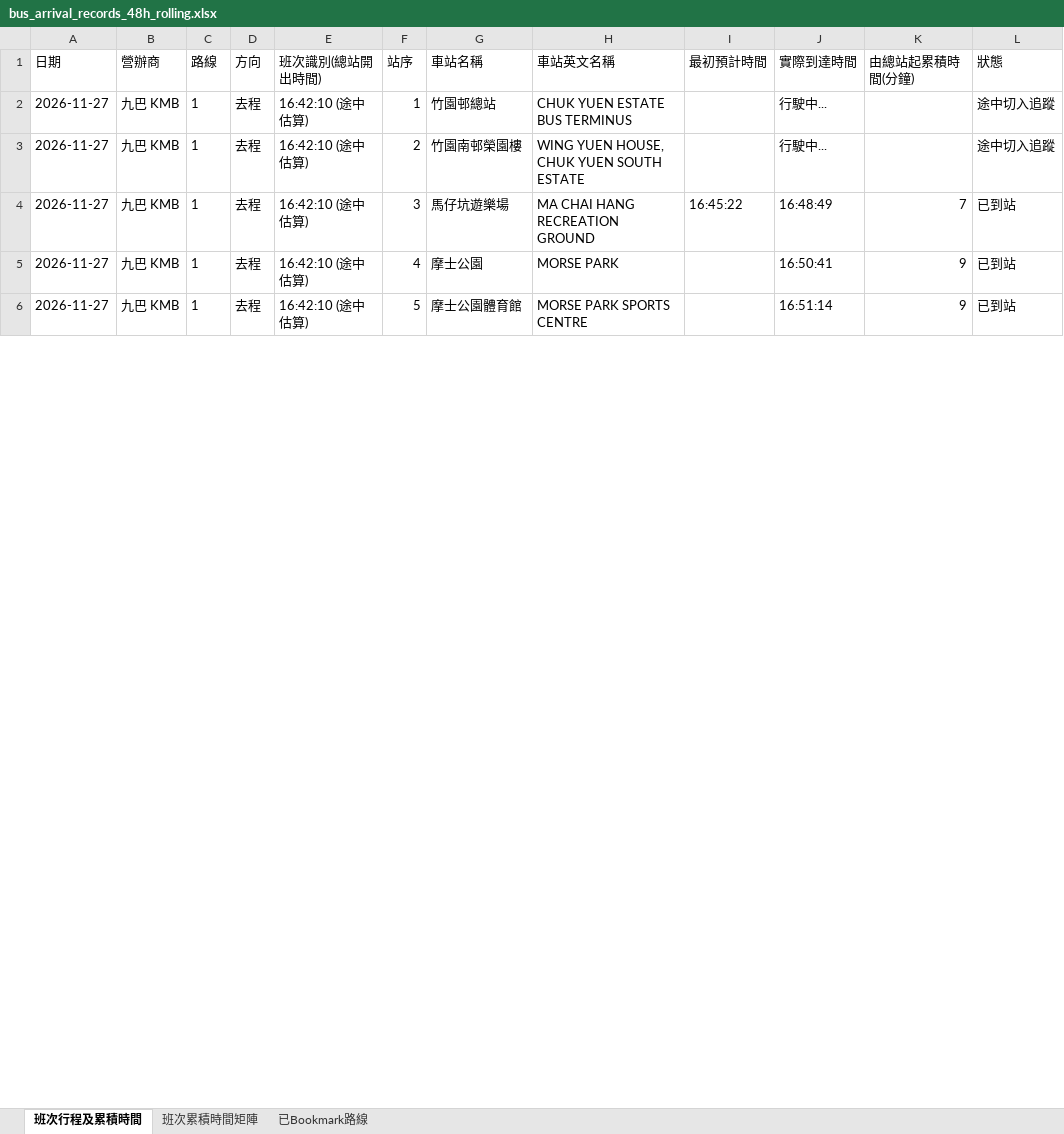
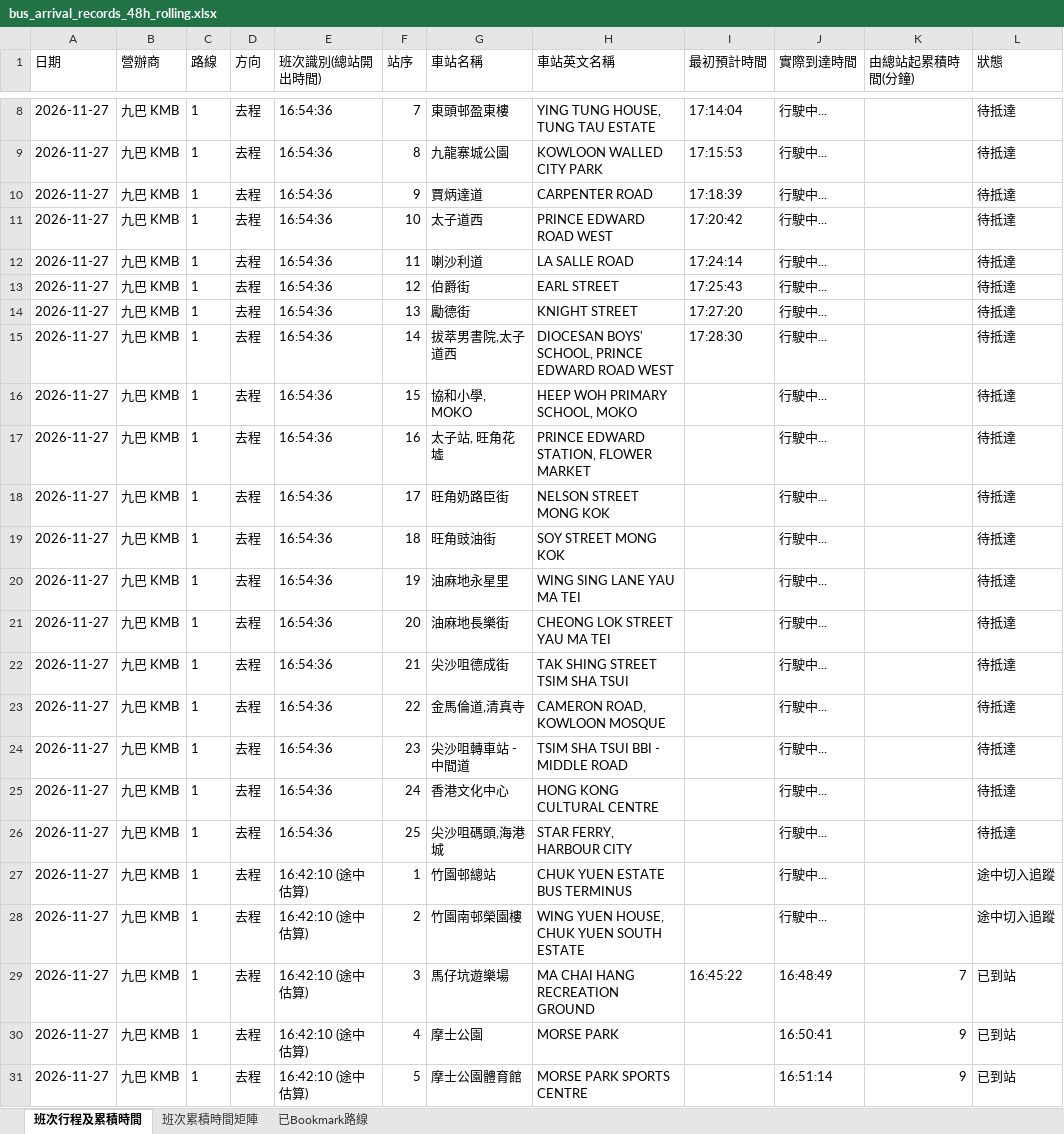
Before and after one commit to J0llibee/GRMD_FYP_Transport, an Excel workbook: backups/bus_arrival_records_48h_rolling.xlsx, sheet 班次行程及累積時間, drawn as a sheet; only a part is shown, gaps mark what is left out; values as stored, in another font and other column widths than the file's, no borders; the diff covers the shown part only; the diff names each change by its address in the sheet, - before the commit and + after, or states it on an @@ line.

Commit message:
Auto backup backups/bus_arrival_records_48h_rolling.xlsx (16:56:54)

```diff
--- a/backups/bus_arrival_records_48h_rolling.xlsx (sheet 班次行程及累積時間)
+++ b/backups/bus_arrival_records_48h_rolling.xlsx (sheet 班次行程及累積時間)
+row 8: 2026-11-27 | 九巴 KMB | 1 | 去程 | 16:54:36 | 7 | 東頭邨盈東樓 | YING TUNG HOUSE, TUNG TAU ESTATE | 17:14:04 | 行駛中... |  | 待抵達
+row 9: 2026-11-27 | 九巴 KMB | 1 | 去程 | 16:54:36 | 8 | 九龍寨城公園 | KOWLOON WALLED CITY PARK | 17:15:53 | 行駛中... |  | 待抵達
+row 10: 2026-11-27 | 九巴 KMB | 1 | 去程 | 16:54:36 | 9 | 賈炳達道 | CARPENTER ROAD | 17:18:39 | 行駛中... |  | 待抵達
+row 11: 2026-11-27 | 九巴 KMB | 1 | 去程 | 16:54:36 | 10 | 太子道西 | PRINCE EDWARD ROAD WEST | 17:20:42 | 行駛中... |  | 待抵達
+row 12: 2026-11-27 | 九巴 KMB | 1 | 去程 | 16:54:36 | 11 | 喇沙利道 | LA SALLE ROAD | 17:24:14 | 行駛中... |  | 待抵達
+row 13: 2026-11-27 | 九巴 KMB | 1 | 去程 | 16:54:36 | 12 | 伯爵街 | EARL STREET | 17:25:43 | 行駛中... |  | 待抵達
+row 14: 2026-11-27 | 九巴 KMB | 1 | 去程 | 16:54:36 | 13 | 勵德街 | KNIGHT STREET | 17:27:20 | 行駛中... |  | 待抵達
+row 15: 2026-11-27 | 九巴 KMB | 1 | 去程 | 16:54:36 | 14 | 拔萃男書院,太子道西 | DIOCESAN BOYS' SCHOOL, PRINCE EDWARD ROAD WEST | 17:28:30 | 行駛中... |  | 待抵達
+row 16: 2026-11-27 | 九巴 KMB | 1 | 去程 | 16:54:36 | 15 | 協和小學, MOKO | HEEP WOH PRIMARY SCHOOL, MOKO |  | 行駛中... |  | 待抵達
+row 17: 2026-11-27 | 九巴 KMB | 1 | 去程 | 16:54:36 | 16 | 太子站, 旺角花墟 | PRINCE EDWARD STATION, FLOWER MARKET |  | 行駛中... |  | 待抵達
+row 18: 2026-11-27 | 九巴 KMB | 1 | 去程 | 16:54:36 | 17 | 旺角奶路臣街 | NELSON STREET MONG KOK |  | 行駛中... |  | 待抵達
+row 19: 2026-11-27 | 九巴 KMB | 1 | 去程 | 16:54:36 | 18 | 旺角豉油街 | SOY STREET MONG KOK |  | 行駛中... |  | 待抵達
+row 20: 2026-11-27 | 九巴 KMB | 1 | 去程 | 16:54:36 | 19 | 油麻地永星里 | WING SING LANE YAU MA TEI |  | 行駛中... |  | 待抵達
+row 21: 2026-11-27 | 九巴 KMB | 1 | 去程 | 16:54:36 | 20 | 油麻地長樂街 | CHEONG LOK STREET YAU MA TEI |  | 行駛中... |  | 待抵達
+row 22: 2026-11-27 | 九巴 KMB | 1 | 去程 | 16:54:36 | 21 | 尖沙咀德成街 | TAK SHING STREET TSIM SHA TSUI |  | 行駛中... |  | 待抵達
+row 23: 2026-11-27 | 九巴 KMB | 1 | 去程 | 16:54:36 | 22 | 金馬倫道,清真寺 | CAMERON ROAD, KOWLOON MOSQUE |  | 行駛中... |  | 待抵達
+row 24: 2026-11-27 | 九巴 KMB | 1 | 去程 | 16:54:36 | 23 | 尖沙咀轉車站 - 中間道 | TSIM SHA TSUI BBI - MIDDLE ROAD |  | 行駛中... |  | 待抵達
+row 25: 2026-11-27 | 九巴 KMB | 1 | 去程 | 16:54:36 | 24 | 香港文化中心 | HONG KONG CULTURAL CENTRE |  | 行駛中... |  | 待抵達
+row 26: 2026-11-27 | 九巴 KMB | 1 | 去程 | 16:54:36 | 25 | 尖沙咀碼頭,海港城 | STAR FERRY, HARBOUR CITY |  | 行駛中... |  | 待抵達
```
Also changed, not shown: 6 added rows and 19 edited cells elsewhere in this sheet, sheet 班次累積時間矩陣.
